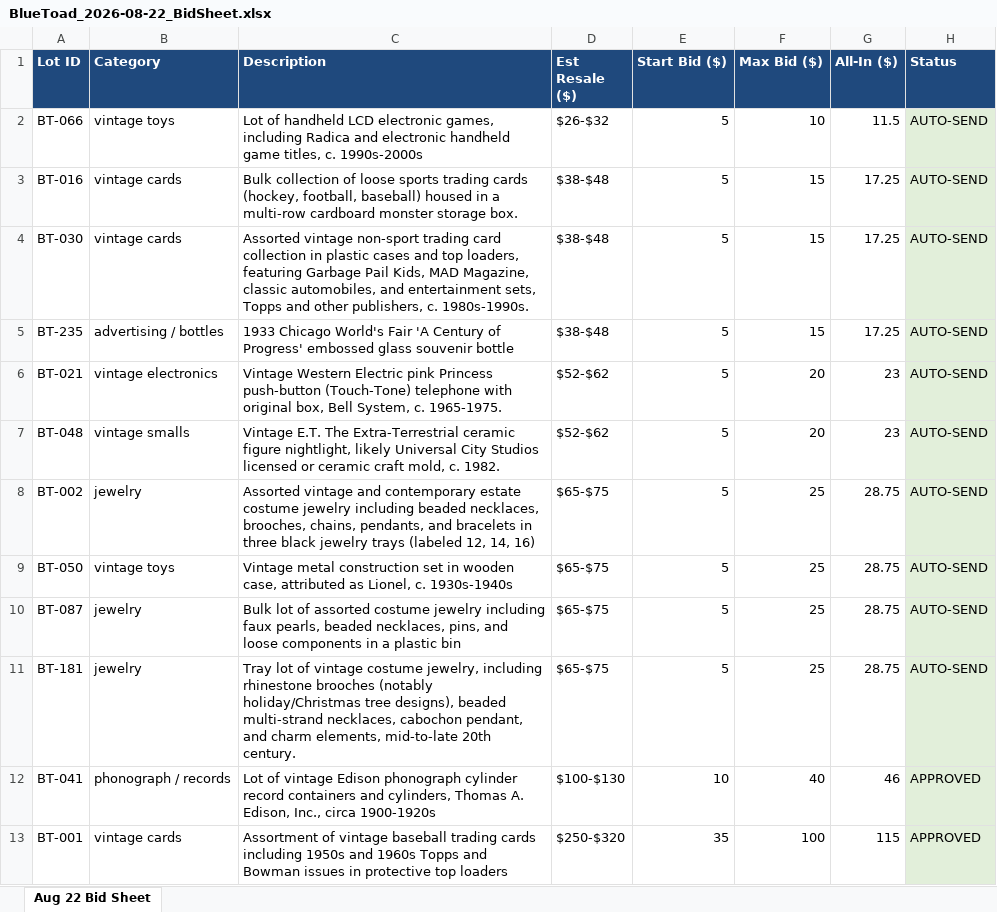
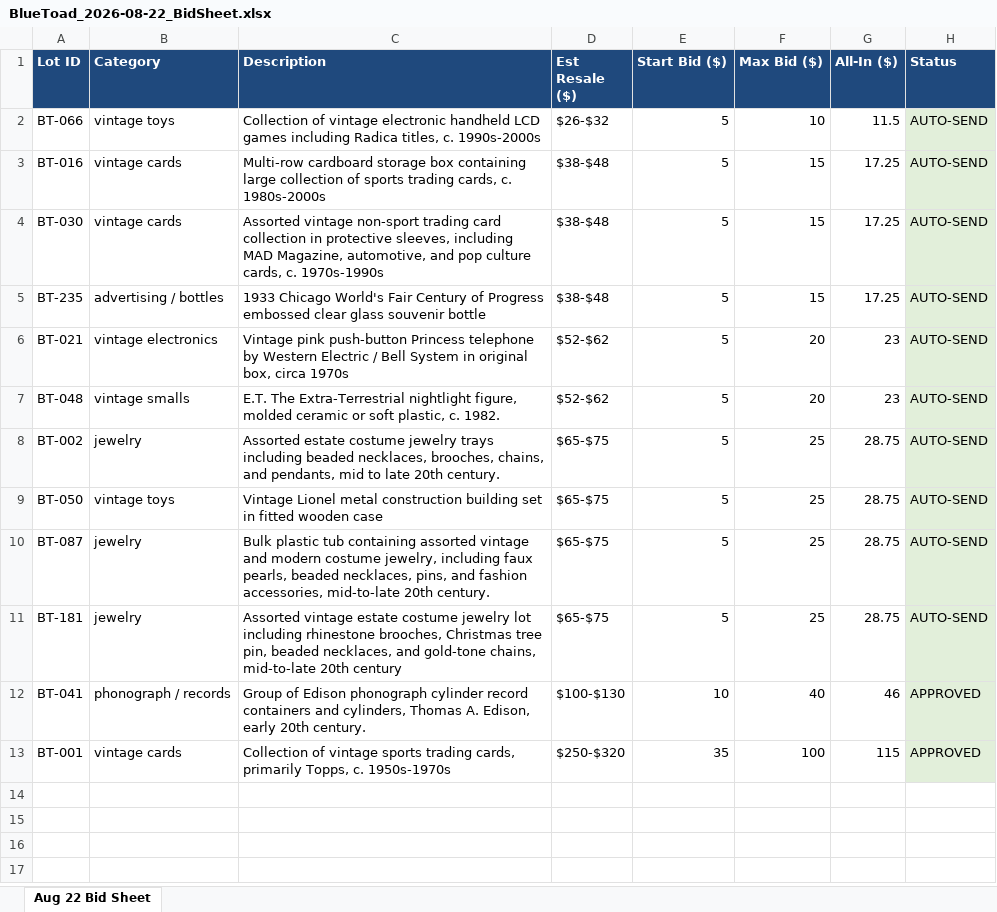
Before and after one commit to TheScottyB/blue-toad-fleet, an Excel workbook: data/BlueToad_2026-08-22_BidSheet.xlsx, sheet Aug 22 Bid Sheet, drawn as a sheet; values as stored, in another font and other column widths than the file's, no borders; the diff names each change by its address in the sheet, - before the commit and + after, or states it on an @@ line.

```diff
--- a/data/BlueToad_2026-08-22_BidSheet.xlsx (sheet Aug 22 Bid Sheet)
+++ b/data/BlueToad_2026-08-22_BidSheet.xlsx (sheet Aug 22 Bid Sheet)
-C2 (Description): Lot of handheld LCD electronic games, including Radica and electronic handheld game titles, c.…
+C2 (Description): Collection of vintage electronic handheld LCD games including Radica titles, c.…
-C3 (Description): Bulk collection of loose sports trading cards (hockey, football, baseball) housed in a multi-row cardboard monster storage box.
+C3 (Description): Multi-row cardboard storage box containing large collection of sports trading cards, c. 1980s-2000s
-C4 (Description): …collection in plastic cases and top loaders, featuring Garbage Pail Kids, MAD Magazine, classic automobiles, and entertainment sets, Topps and other publishers, c. 1980s-1990s.
+C4 (Description): …collection in protective sleeves, including MAD Magazine, automotive, and pop culture cards, c. 1970s-1990s
-C5 (Description): …World's Fair 'A Century of Progress' embossed glass souvenir…
+C5 (Description): …World's Fair Century of Progress embossed clear glass souvenir…
-C6 (Description): Vintage Western Electric pink Princess push-button (Touch-Tone) telephone with original box, Bell System, c. 1965-1975.
+C6 (Description): Vintage pink push-button Princess telephone by Western Electric / Bell System in original box, circa 1970s
-C7 (Description): Vintage E.T. The Extra-Terrestrial ceramic figure nightlight, likely Universal City Studios licensed or ceramic craft mold, c. 1982.
+C7 (Description): E.T. The Extra-Terrestrial nightlight figure, molded ceramic or soft plastic, c. 1982.
-C8 (Description): Assorted vintage and contemporary estate costume jewelry including beaded necklaces, brooches, chains, pendants, and bracelets in three black jewelry trays (labeled 12, 14, 16)
+C8 (Description): Assorted estate costume jewelry trays including beaded necklaces, brooches, chains, and pendants, mid to late 20th century.
-C9 (Description): Vintage metal construction set in wooden case, attributed as Lionel, c. 1930s-1940s
+C9 (Description): Vintage Lionel metal construction building set in fitted wooden case
-C10 (Description): Bulk lot of assorted costume jewelry including faux pearls, beaded necklaces, pins, and loose components in a plastic bin
+C10 (Description): Bulk plastic tub containing assorted vintage and modern costume jewelry, including faux pearls, beaded necklaces, pins, and fashion accessories, mid-to-late 20th century.
-C11 (Description): Tray lot of vintage costume jewelry, including rhinestone brooches (notably holiday/Christmas tree designs), beaded multi-strand necklaces, cabochon pendant, and charm elements, mid-to-late 20th century.
+C11 (Description): Assorted vintage estate costume jewelry lot including rhinestone brooches, Christmas tree pin, beaded necklaces, and gold-tone chains, mid-to-late 20th century
-C12 (Description): Lot of vintage Edison phonograph cylinder record containers and cylinders, Thomas A. Edison, Inc., circa 1900-1920s
+C12 (Description): Group of Edison phonograph cylinder record containers and cylinders, Thomas A. Edison, early 20th century.
-C13 (Description): Assortment of vintage baseball trading cards including 1950s and 1960s Topps and Bowman issues in protective top loaders
+C13 (Description): Collection of vintage sports trading cards, primarily Topps, c. 1950s-1970s
```
Also changed, not shown: 13 other files.
